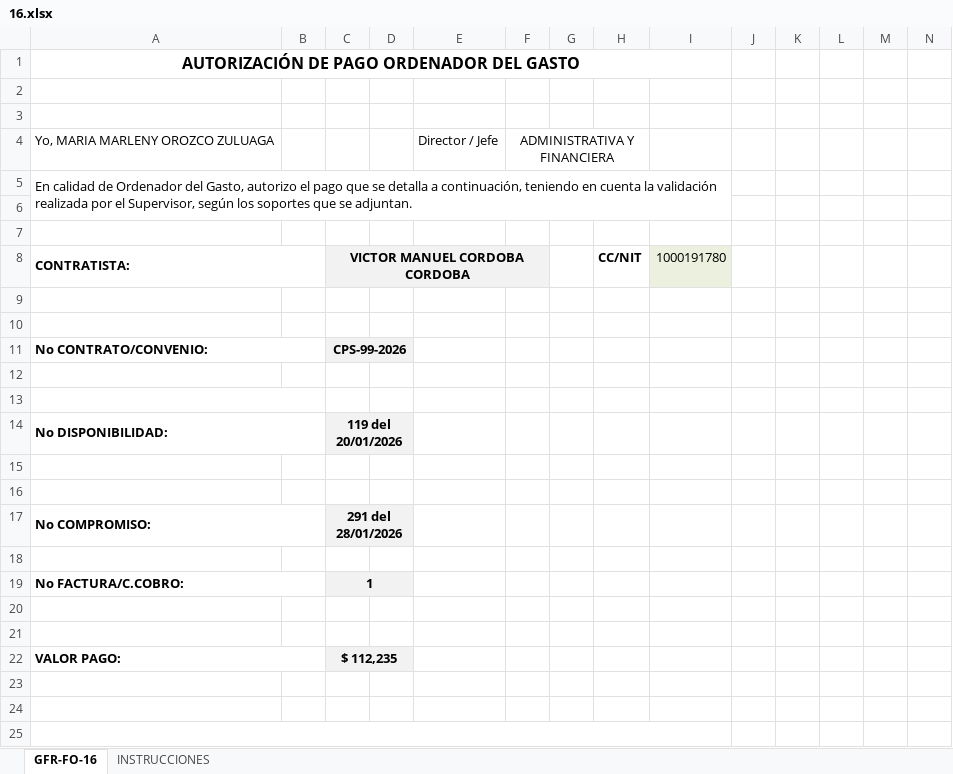
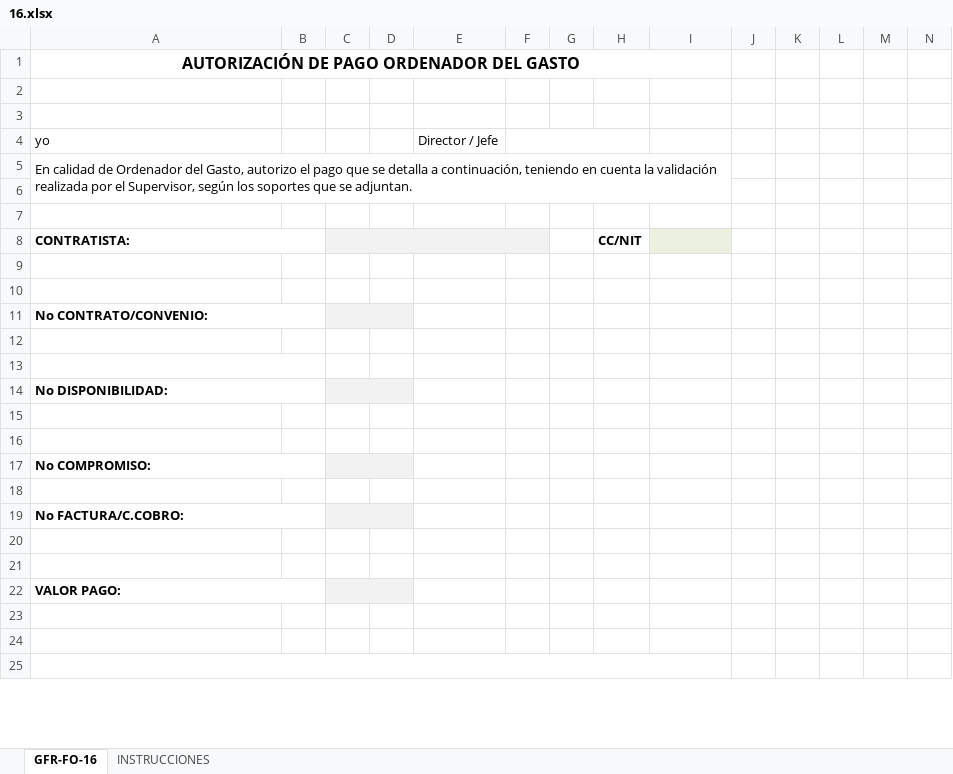
Before and after one commit to VIVADev-gov/VIVAPay, an Excel workbook: public/forms/16.xlsx, sheet GFR-FO-16, drawn as a sheet; only a part is shown; values as stored, in another font and other column widths than the file's, no borders; charts and pictures not drawn; removed rows and columns are numbered as before the commit, all else as after; rows hold the shown columns only; the diff names each change by its address in the sheet, - before the commit and + after, or states it on an @@ line.

```diff
--- a/public/forms/16.xlsx (sheet GFR-FO-16)
+++ b/public/forms/16.xlsx (sheet GFR-FO-16)
-row 4: Yo, MARIA MARLENY OROZCO ZULUAGA |  |  |  | Director / Jefe | ADMINISTRATIVA Y FINANCIERA
+row 4: yo |  |  |  | Director / Jefe
-C8: VICTOR MANUEL CORDOBA CORDOBA
+C8: (empty)
-I8: 1000191780
+I8: (empty)
-C11: CPS-99-2026
+C11: (empty)
-C14: 119 del 20/01/2026
+C14: (empty)
-C17: 291 del 28/01/2026
+C17: (empty)
-C19: 1
+C19: (empty)
-C22: $ 112,235
+C22: (empty)
```
Also changed, not shown: public/forms/02.xlsx, 56 other files.
